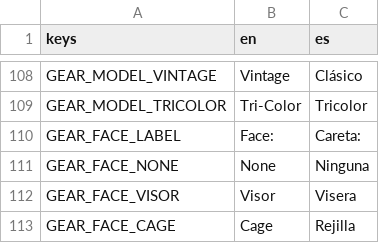
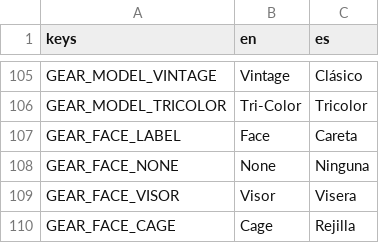
Before and after one commit to Melon-Collie/hockey-game, a CSV file: locale/translations.csv, drawn as a sheet; only a part is shown, gaps mark what is left out; the diff covers the shown part only.

```diff
--- a/locale/translations.csv
+++ b/locale/translations.csv
@@ -109,3 +106,3 @@ GEAR_MODEL_VINTAGE,Vintage,Clásico
 GEAR_MODEL_TRICOLOR,Tri-Color,Tricolor
-GEAR_FACE_LABEL,Face:,Careta:
+GEAR_FACE_LABEL,Face,Careta
 GEAR_FACE_NONE,None,Ninguna
```
Also changed, not shown: 7 added rows, 10 removed rows and 4 edited cells elsewhere in this file, 21 other files.
